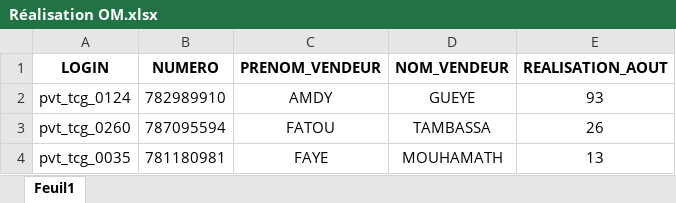
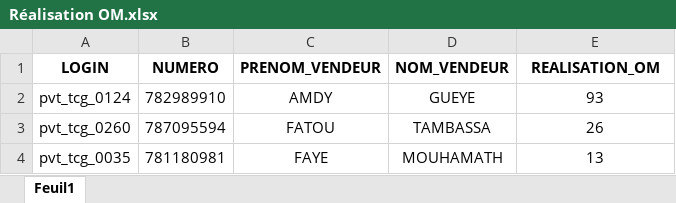
Before and after one commit to Aziz2seye/LOUMA.project, an Excel workbook: Réalisation OM.xlsx, sheet Feuil1, drawn as a sheet; only a part is shown; values as stored, in another font and other column widths than the file's, no borders; the diff names each change by its address in the sheet, - before the commit and + after, or states it on an @@ line.

```diff
--- a/Réalisation OM.xlsx (sheet Feuil1)
+++ b/Réalisation OM.xlsx (sheet Feuil1)
-E1: REALISATION_AOUT
+E1: REALISATION_OM
```
Also changed, not shown: 1 other file.
